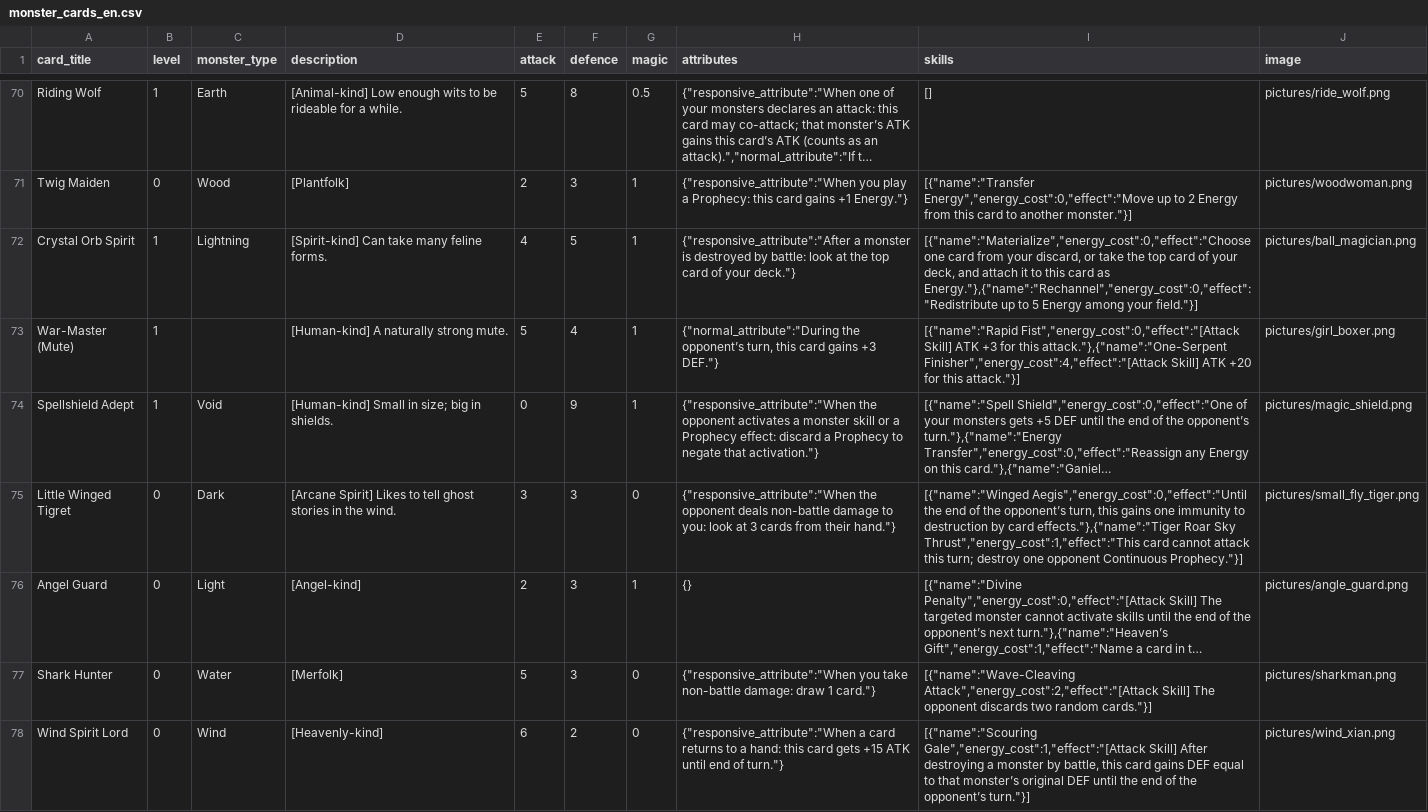
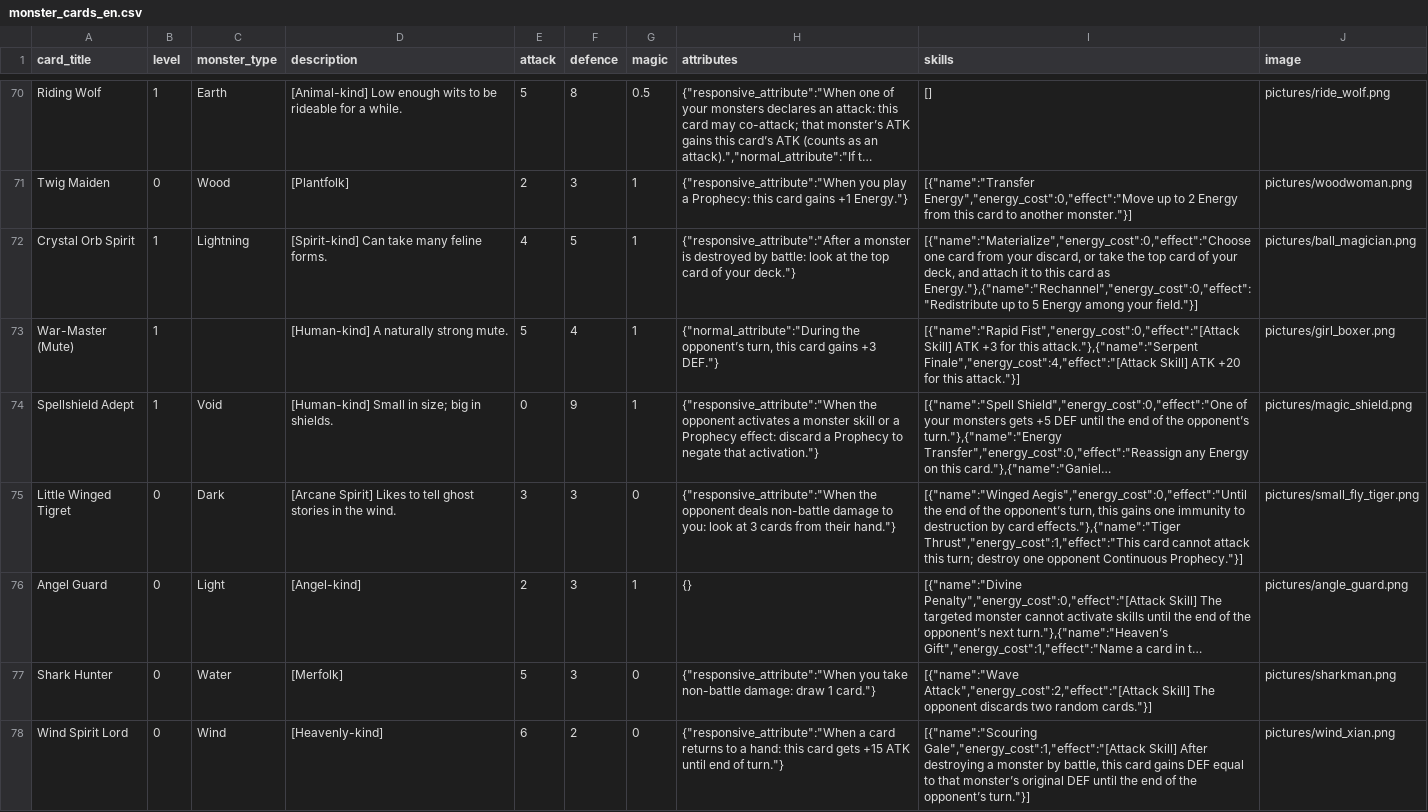
Before and after one commit to Apollo1840/BoardGame, a CSV file: GemuLand/monster_cards_en.csv, drawn as a sheet; only a part is shown, gaps mark what is left out; long unchanged cells end in …; the diff covers the shown part only; the diff names each change by its address in the sheet, - before the commit and + after, or states it on an @@ line.

```diff
--- a/GemuLand/monster_cards_en.csv
+++ b/GemuLand/monster_cards_en.csv
-I73 (skills): …for this attack."},{"name":"One-Serpent Finisher","energy_cost":4,"effect":"[Attack Skill] ATK…
+I73 (skills): …for this attack."},{"name":"Serpent Finale","energy_cost":4,"effect":"[Attack Skill] ATK…
-I75 (skills): …card effects."},{"name":"Tiger Roar Sky Thrust","energy_cost":1,"effect":"This card…
+I75 (skills): …card effects."},{"name":"Tiger Thrust","energy_cost":1,"effect":"This card…
-I77 (skills): [{"name":"Wave-Cleaving Attack","energy_cost":2,"effect":"[Attack Skill]…
+I77 (skills): [{"name":"Wave Attack","energy_cost":2,"effect":"[Attack Skill]…
```
Also changed, not shown: 15 edited cells elsewhere in this file, 1 other file.
